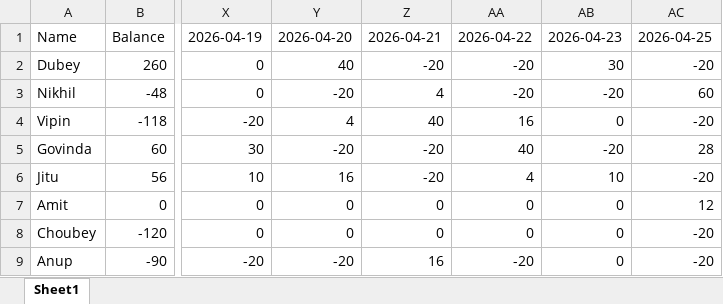
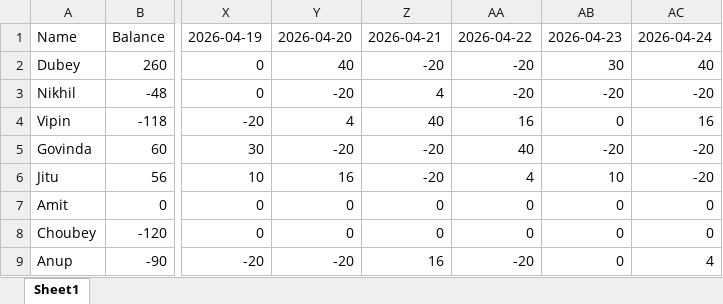
Before and after one commit to shekharinvmnit/Databricks, an Excel workbook: TeamRankApp.xlsx, sheet Sheet1, drawn as a sheet; only a part is shown, gaps mark what is left out; values as stored, in another font and other column widths than the file's, no borders; the diff names each change by its address in the sheet, - before the commit and + after, or states it on an @@ line.

Commit message:
Update points for 2026-04-24

```diff
--- a/TeamRankApp.xlsx (sheet Sheet1)
+++ b/TeamRankApp.xlsx (sheet Sheet1)
-AC1: 2026-04-25
+AC1: 2026-04-24
-AC2: -20
+AC2: 40
-AC3: 60
+AC3: -20
-AC4: -20
+AC4: 16
-AC5: 28
+AC5: -20
-AC7: 12
+AC7: 0
-AC8: -20
+AC8: 0
-AC9: -20
+AC9: 4
```
